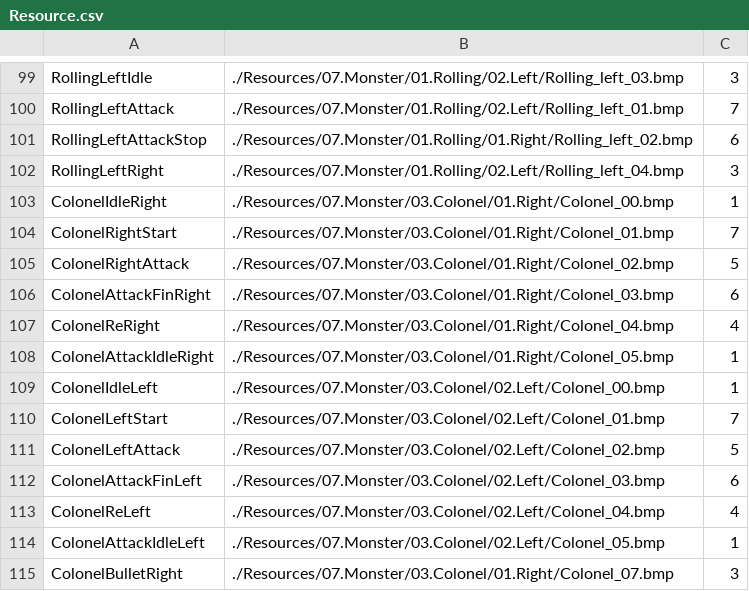
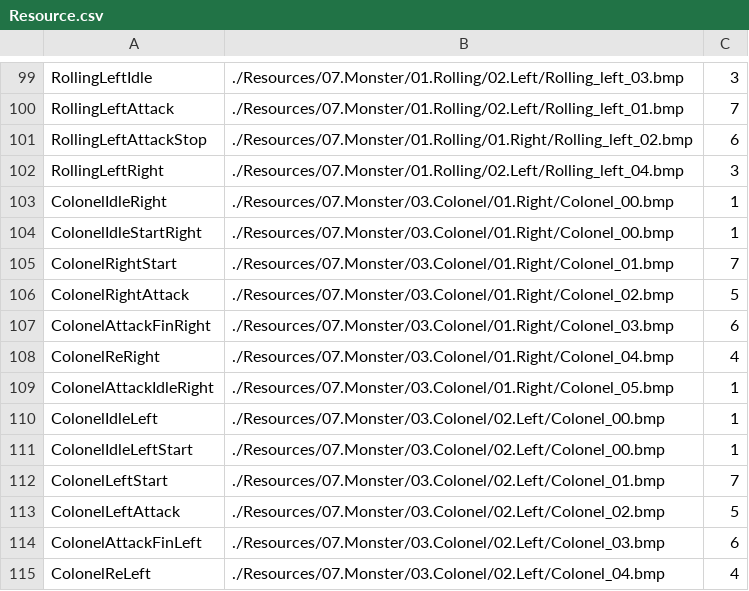
Before and after one commit to plasma712/Jushin_Academy, a CSV file: 03.포트폴리오/01/API_Portfolio/API_Portfolio/Resources/Resource.csv, drawn as a sheet; only a part is shown, gaps mark what is left out; the shorter side is filled out with more unchanged rows; the diff names each change by its address in the sheet, - before the commit and + after, or states it on an @@ line.

```diff
--- a/03.포트폴리오/01/API_Portfolio/API_Portfolio/Resources/Resource.csv
+++ b/03.포트폴리오/01/API_Portfolio/API_Portfolio/Resources/Resource.csv
+row 104: ColonelIdleStartRight | ./Resources/07.Monster/03.Colonel/01.Right/Colonel_00.bmp | 1
+row 111: ColonelIdleLeftStart | ./Resources/07.Monster/03.Colonel/02.Left/Colonel_00.bmp | 1
```
Also changed, not shown: 15 other files.
